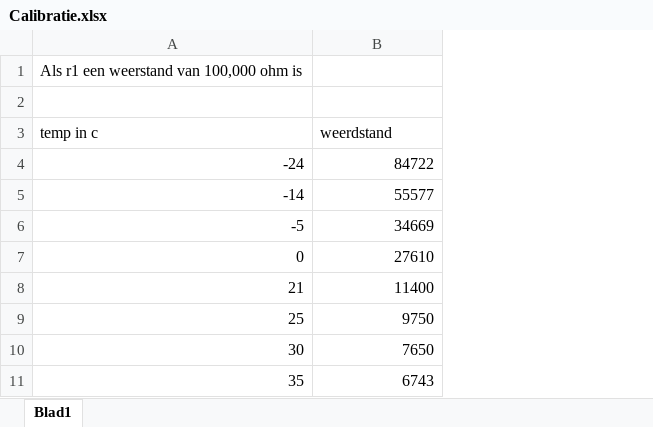
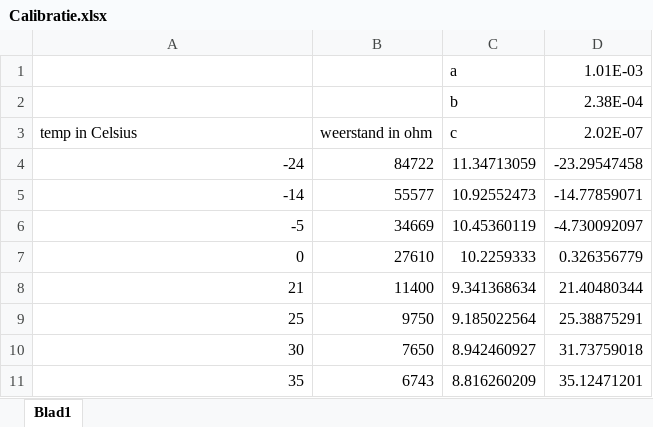
Before and after one commit to tytuswota/his, an Excel workbook: src/NTC/Calibratie.xlsx, sheet Blad1, drawn as a sheet; values as stored, in another font and other column widths than the file's, no borders; charts and pictures not drawn; removed rows and columns are numbered as before the commit, all else as after; the diff names each change by its address in the sheet, - before the commit and + after, or states it on an @@ line.

```diff
--- a/src/NTC/Calibratie.xlsx (sheet Blad1)
+++ b/src/NTC/Calibratie.xlsx (sheet Blad1)
+column C, rows 1-2: a | b; rows 4-11: 11.34713059 | 10.92552473 | 10.45360119 | 10.2259333 | 9.341368634 | 9.185022564 | 8.942460927 | 8.816260209
+column D, rows 1-2: 1.01E-03 | 2.38E-04; rows 4-11: -23.29547458 | -14.77859071 | -4.730092097 | 0.326356779 | 21.40480344 | 25.38875291 | 31.73759018 | 35.12471201
-row 1: Als r1 een weerstand van 100,000 ohm is
-row 1: (empty)
+row 1:  |  | a | 1.01E-03
-A2: temp in c
+A2: (empty)
-B2: weerdstand
+B2: (empty)
+row 3: temp in Celsius | weerstand in ohm | c | 2.02E-07
```
Also changed, not shown: charts or pictures, 2 other files.
